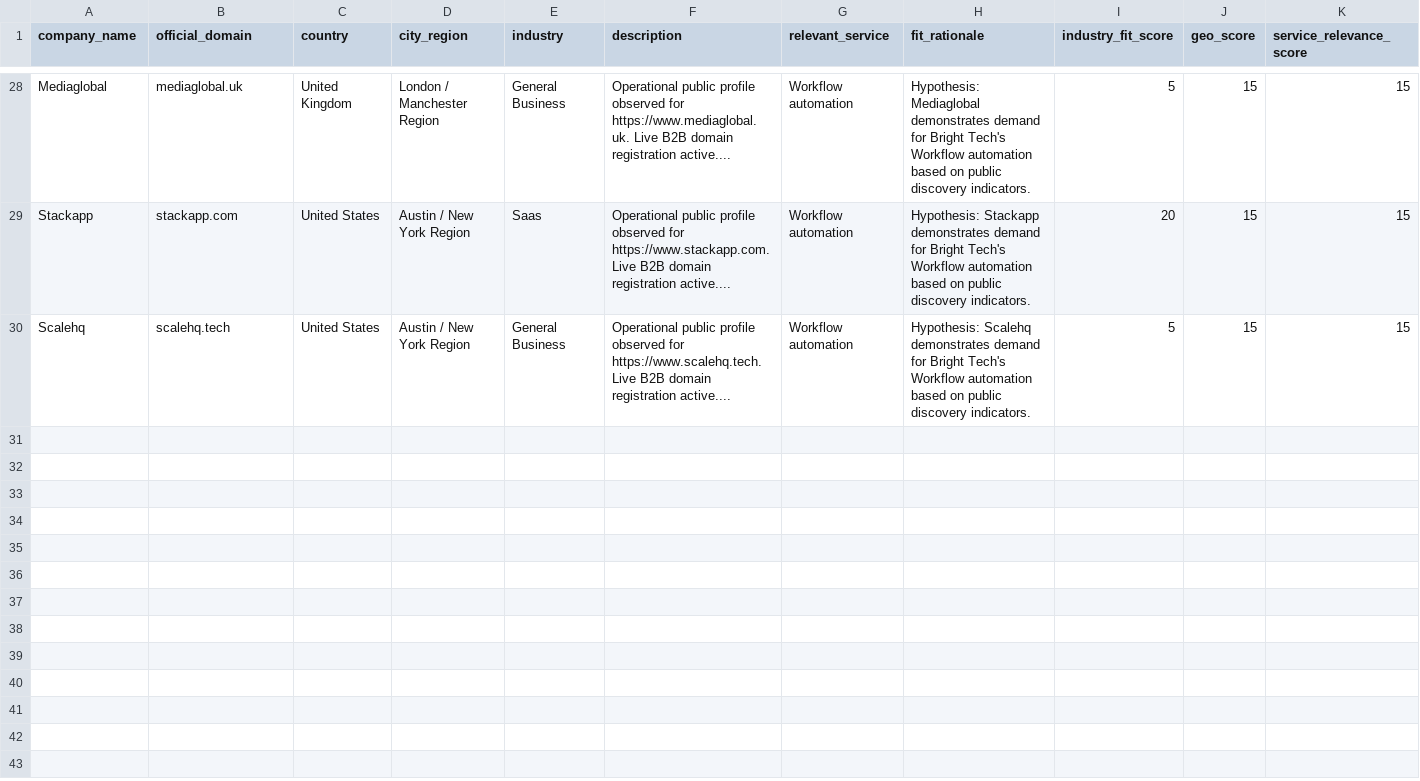
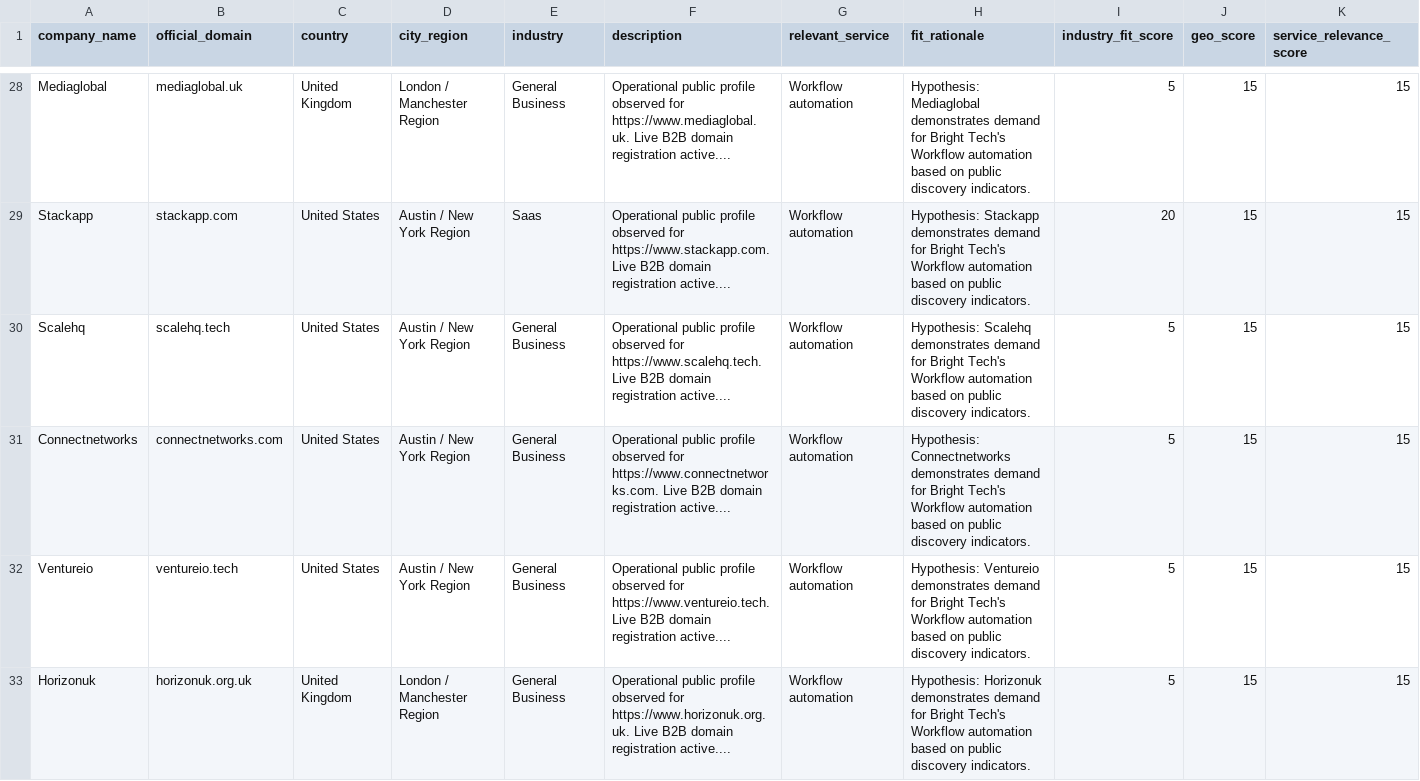
Before and after one commit to Sehar-Tahir/bright_tech_lead_ai, a CSV file: bright_tech_qualified_leads.csv, drawn as a sheet; only a part is shown, gaps mark what is left out; rows hold the shown columns only; the diff names each change by its address in the sheet, - before the commit and + after, or states it on an @@ line.

```diff
--- a/bright_tech_qualified_leads.csv
+++ b/bright_tech_qualified_leads.csv
+row 31: Connectnetworks | connectnetworks.com | United States | Austin / New York Region | General Business | Operational public profile observed for https://www.connectnetworks.com. Live B2B domain registration active.... | Workflow automation | Hypothesis: Connectnetworks demonstrates demand for Bright Tech's Workflow automation based on public discovery indicators. | 5 | 15 | 15
+row 32: Ventureio | ventureio.tech | United States | Austin / New York Region | General Business | Operational public profile observed for https://www.ventureio.tech. Live B2B domain registration active.... | Workflow automation | Hypothesis: Ventureio demonstrates demand for Bright Tech's Workflow automation based on public discovery indicators. | 5 | 15 | 15
+row 33: Horizonuk | horizonuk.org.uk | United Kingdom | London / Manchester Region | General Business | Operational public profile observed for https://www.horizonuk.org.uk. Live B2B domain registration active.... | Workflow automation | Hypothesis: Horizonuk demonstrates demand for Bright Tech's Workflow automation based on public discovery indicators. | 5 | 15 | 15
```
Also changed, not shown: 1 other file.
